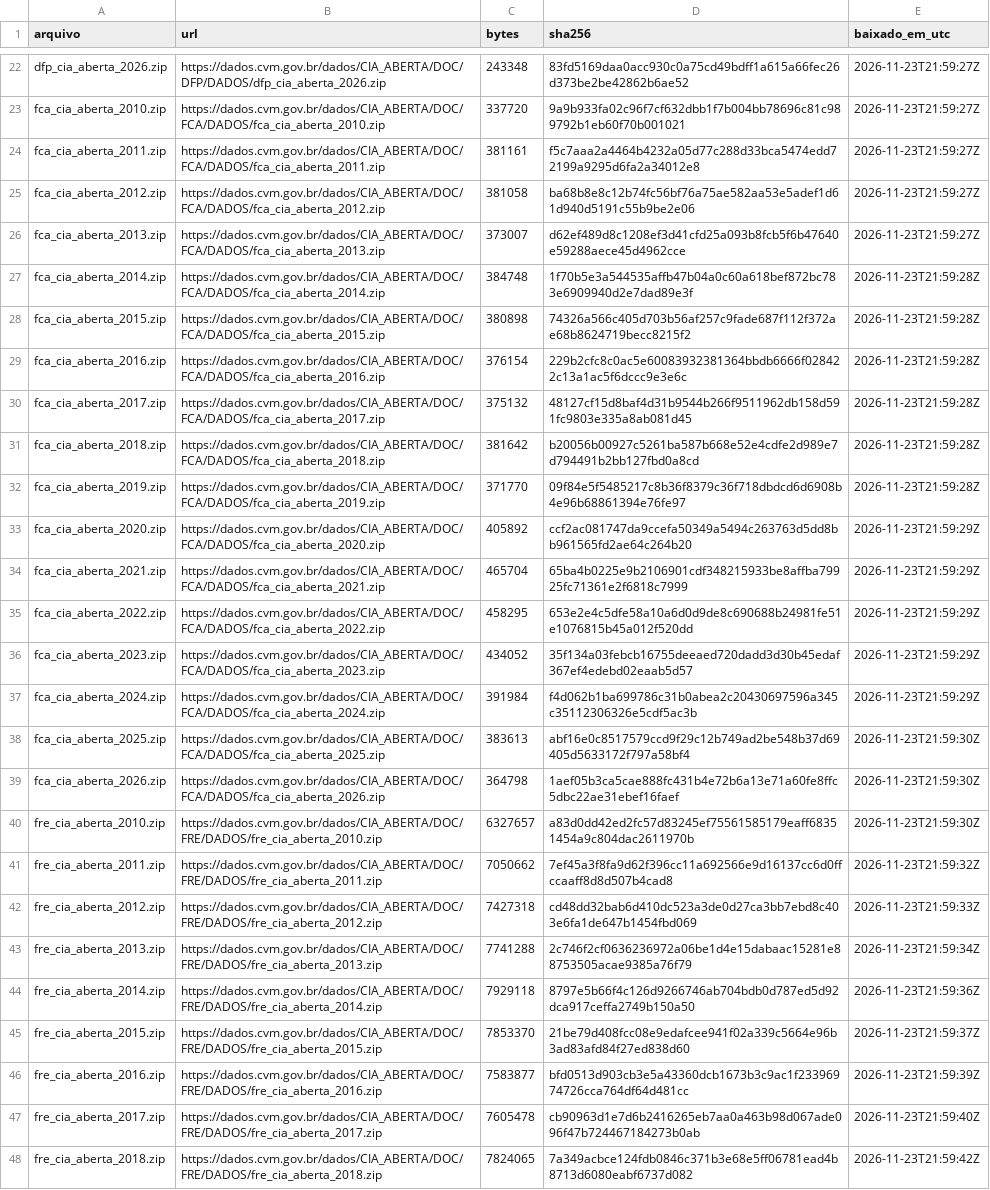
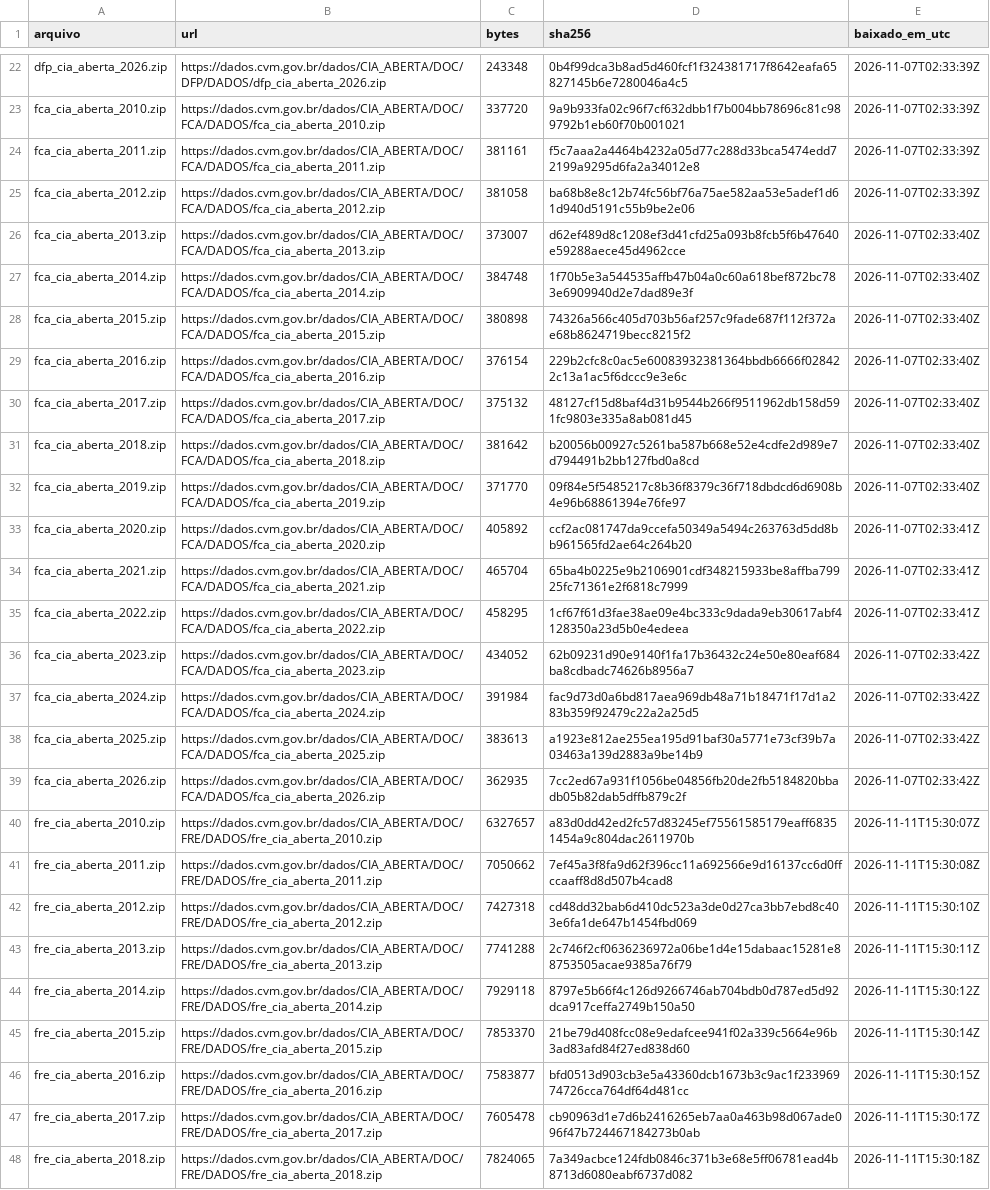
Before and after one commit to robertochiocca/Chiocca-System-, a CSV file: data/manifesto_brutos.csv, drawn as a sheet; only a part is shown, gaps mark what is left out; the diff covers the shown part only; the diff names each change by its address in the sheet, - before the commit and + after, or states it on an @@ line.

```diff
--- a/data/manifesto_brutos.csv
+++ b/data/manifesto_brutos.csv
-D22 (sha256): 83fd5169daa0acc930c0a75cd49bdff1a615a66fec26d373be2be42862b6ae52
+D22 (sha256): 0b4f99dca3b8ad5d460fcf1f324381717f8642eafa65827145b6e7280046a4c5
-E22:E25 (baixado_em_utc): 2026-11-23T21:59:27Z
+E22:E25 (baixado_em_utc): 2026-11-07T02:33:39Z
-E26 (baixado_em_utc): 2026-11-23T21:59:27Z
+E26 (baixado_em_utc): 2026-11-07T02:33:40Z
-E27:E32 (baixado_em_utc): 2026-11-23T21:59:28Z
+E27:E32 (baixado_em_utc): 2026-11-07T02:33:40Z
-E33:E35 (baixado_em_utc): 2026-11-23T21:59:29Z
+E33:E35 (baixado_em_utc): 2026-11-07T02:33:41Z
-D35 (sha256): 653e2e4c5dfe58a10a6d0d9de8c690688b24981fe51e1076815b45a012f520dd
+D35 (sha256): 1cf67f61d3fae38ae09e4bc333c9dada9eb30617abf4128350a23d5b0e4edeea
-D36 (sha256): 35f134a03febcb16755deeaed720dadd3d30b45edaf367ef4edebd02eaab5d57
+D36 (sha256): 62b09231d90e9140f1fa17b36432c24e50e80eaf684ba8cdbadc74626b8956a7
-E36:E37 (baixado_em_utc): 2026-11-23T21:59:29Z
+E36:E37 (baixado_em_utc): 2026-11-07T02:33:42Z
-D37 (sha256): f4d062b1ba699786c31b0abea2c20430697596a345c35112306326e5cdf5ac3b
+D37 (sha256): fac9d73d0a6bd817aea969db48a71b18471f17d1a283b359f92479c22a2a25d5
-D38 (sha256): abf16e0c8517579ccd9f29c12b749ad2be548b37d69405d5633172f797a58bf4
+D38 (sha256): a1923e812ae255ea195d91baf30a5771e73cf39b7a03463a139d2883a9be14b9
-E38:E39 (baixado_em_utc): 2026-11-23T21:59:30Z
+E38:E39 (baixado_em_utc): 2026-11-07T02:33:42Z
-C39 (bytes): 364798
+C39 (bytes): 362935
-D39 (sha256): 1aef05b3ca5cae888fc431b4e72b6a13e71a60fe8ffc5dbc22ae31ebef16faef
+D39 (sha256): 7cc2ed67a931f1056be04856fb20de2fb5184820bbadb05b82dab5dffb879c2f
-E40 (baixado_em_utc): 2026-11-23T21:59:30Z
+E40 (baixado_em_utc): 2026-11-11T15:30:07Z
-E41 (baixado_em_utc): 2026-11-23T21:59:32Z
+E41 (baixado_em_utc): 2026-11-11T15:30:08Z
-E42 (baixado_em_utc): 2026-11-23T21:59:33Z
+E42 (baixado_em_utc): 2026-11-11T15:30:10Z
-E43 (baixado_em_utc): 2026-11-23T21:59:34Z
+E43 (baixado_em_utc): 2026-11-11T15:30:11Z
-E44 (baixado_em_utc): 2026-11-23T21:59:36Z
+E44 (baixado_em_utc): 2026-11-11T15:30:12Z
-E45 (baixado_em_utc): 2026-11-23T21:59:37Z
+E45 (baixado_em_utc): 2026-11-11T15:30:14Z
-E46 (baixado_em_utc): 2026-11-23T21:59:39Z
+E46 (baixado_em_utc): 2026-11-11T15:30:15Z
-E47 (baixado_em_utc): 2026-11-23T21:59:40Z
+E47 (baixado_em_utc): 2026-11-11T15:30:17Z
-E48 (baixado_em_utc): 2026-11-23T21:59:42Z
+E48 (baixado_em_utc): 2026-11-11T15:30:18Z
```
Also changed, not shown: 59 edited cells elsewhere in this file.
